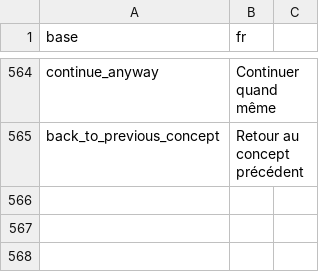
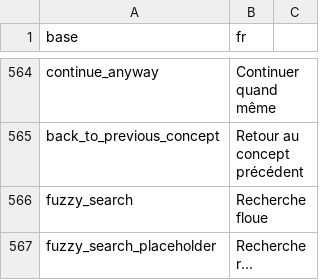
Before and after one commit to indicate-eu/data-dictionary, a CSV file: inst/translations/translation_fr.csv, drawn as a sheet; only a part is shown, gaps mark what is left out.

Commit message:
Add fuzzy search with DuckDB Jaro-Winkler for large datasets
- Add reusable fuzzy_search_ui() and fuzzy_search_server() functions
- Implement DuckDB-based fuzzy search using jaro_winkler_similarity
- Add fuzzy search to source_concepts and concept_mappings tables
- Add Limit 10K checkbox for Show All OMOP Concepts mode
- Style fuzzy search container with gray label and white input

```diff
--- a/inst/translations/translation_fr.csv
+++ b/inst/translations/translation_fr.csv
@@ -565 +565,3 @@ continue_anyway,Continuer quand même
 back_to_previous_concept,Retour au concept précédent
+fuzzy_search,Recherche floue
+fuzzy_search_placeholder,Rechercher...
```
Also changed, not shown: inst/translations/translation_en.csv, 6 other files.
